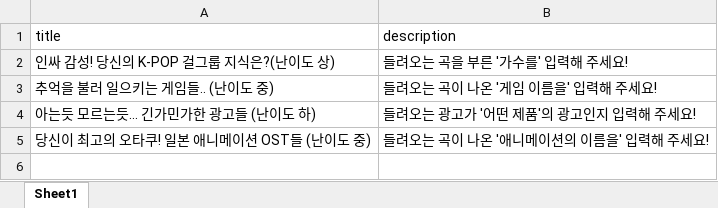
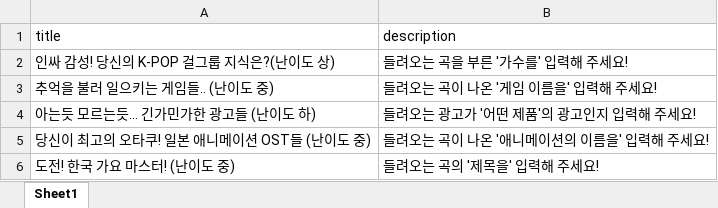
Before and after one commit to YMGYM/speedQuizRails, an Excel workbook: Questions/AllQuestionList.xlsx, sheet Sheet1, drawn as a sheet; values as stored, in another font and other column widths than the file's, no borders; the diff names each change by its address in the sheet, - before the commit and + after, or states it on an @@ line.

Commit message:
add kpop question in list

```diff
--- a/Questions/AllQuestionList.xlsx (sheet Sheet1)
+++ b/Questions/AllQuestionList.xlsx (sheet Sheet1)
+row 6: 도전! 한국 가요 마스터! (난이도 중) | 들려오는 곡의 '제목을' 입력해 주세요!
```
Also changed, not shown: 3 other files.
